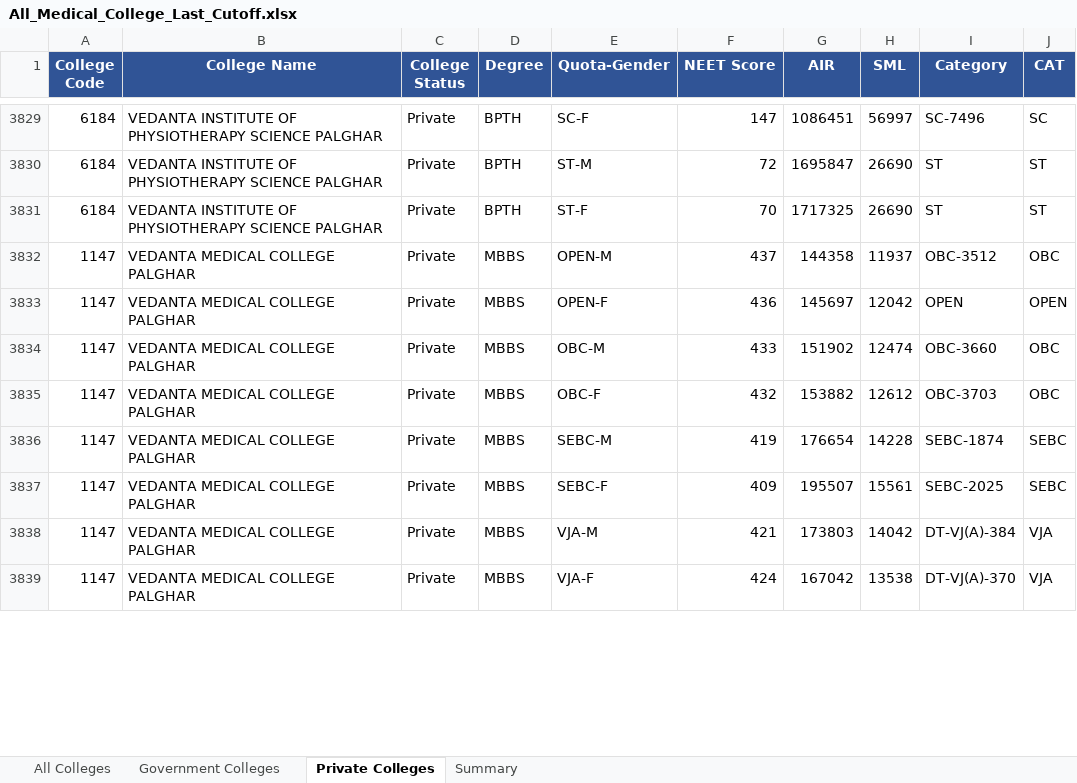
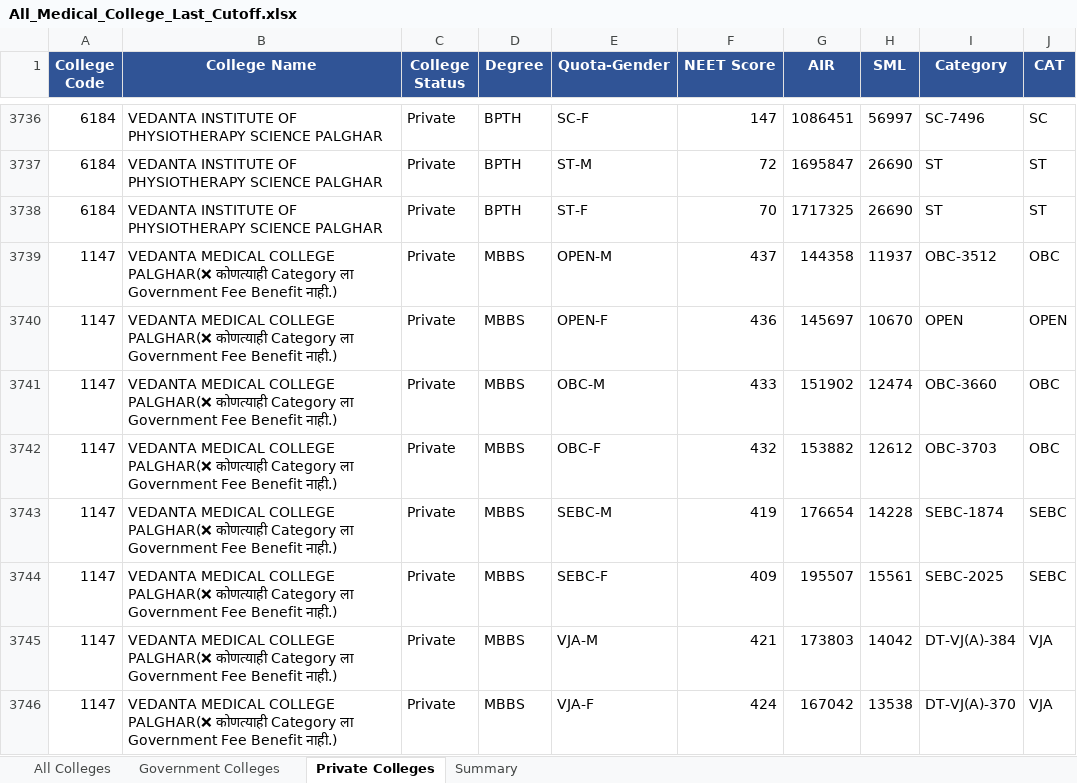
Before and after one commit to Radhesham87/Medical-Prediction, an Excel workbook: data/All_Medical_College_Last_Cutoff.xlsx, sheet Private Colleges, drawn as a sheet; only a part is shown, gaps mark what is left out; values as stored, in another font and other column widths than the file's, no borders; addresses are those after the commit; the diff covers the shown part only; the diff names each change by its address in the sheet, - before the commit and + after, or states it on an @@ line.

Commit message:
Update college name for code 1147 with fee benefit note

```diff
--- a/data/All_Medical_College_Last_Cutoff.xlsx (sheet Private Colleges)
+++ b/data/All_Medical_College_Last_Cutoff.xlsx (sheet Private Colleges)
-B3739:B3746 (College Name): …MEDICAL COLLEGE PALGHAR
+B3739:B3746 (College Name): …MEDICAL COLLEGE PALGHAR(❌ कोणत्याही Category ला Government Fee Benefit नाही.)
-H3740 (SML): 12042
+H3740 (SML): 10670
```
Also changed, not shown: 40 added rows, 18 removed rows, 75 moved rows and 100 edited cells elsewhere in this sheet, sheet All Colleges, sheet Government Colleges, sheet Summary, hidden cells.
